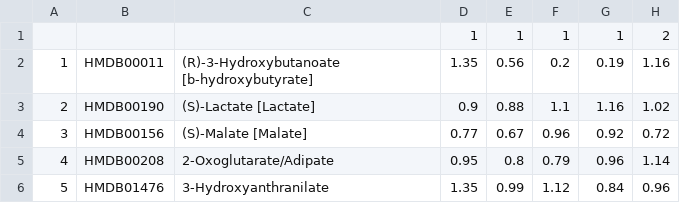
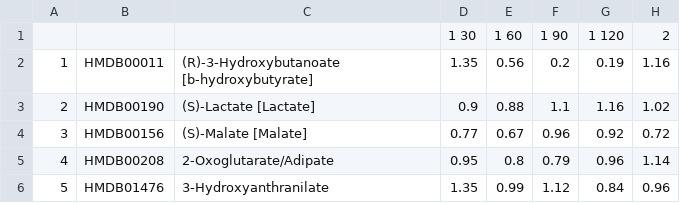
Before and after one commit to egonw/metawinterschool-bigcat, a TSV file: macs_glucose_challenge.tsv, drawn as a sheet; only a part is shown; the diff names each change by its address in the sheet, - before the commit and + after, or states it on an @@ line.

Commit message:
Completing the headers

```diff
--- a/macs_glucose_challenge.tsv
+++ b/macs_glucose_challenge.tsv
-D1: 1
+D1: 1 30
-E1: 1
+E1: 1 60
-F1: 1
+F1: 1 90
-G1: 1
+G1: 1 120
```
